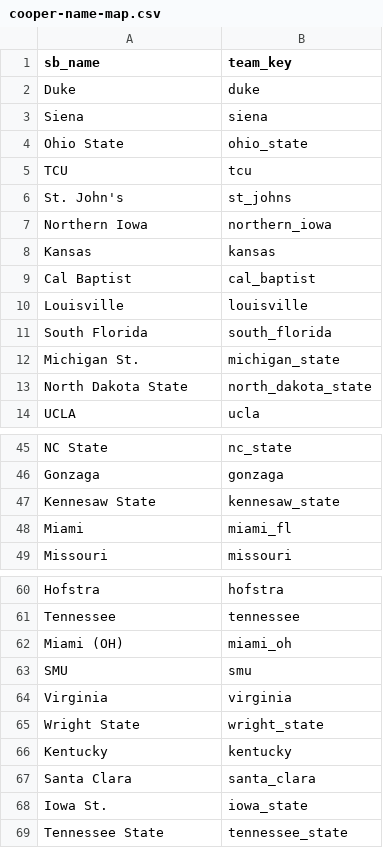
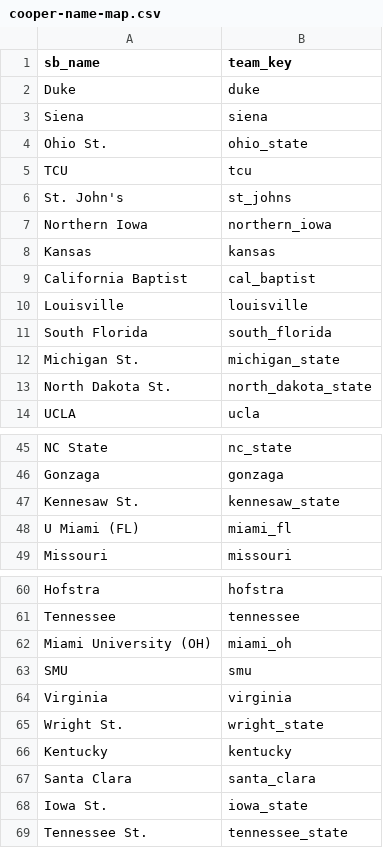
Before and after one commit to amdd-tim/bracketland-react, a CSV file: public/data/cooper-name-map.csv, drawn as a sheet; only a part is shown, gaps mark what is left out; the diff covers the shown part only.

Commit message:
adds new 2026 teams wiring

```diff
--- a/public/data/cooper-name-map.csv
+++ b/public/data/cooper-name-map.csv
@@ -3,3 +3,3 @@ Duke,duke
 Siena,siena
-Ohio State,ohio_state
+Ohio St.,ohio_state
 TCU,tcu
@@ -8,3 +8,3 @@ Northern Iowa,northern_iowa
 Kansas,kansas
-Cal Baptist,cal_baptist
+California Baptist,cal_baptist
 Louisville,louisville
@@ -12,3 +12,3 @@ South Florida,south_florida
 Michigan St.,michigan_state
-North Dakota State,north_dakota_state
+North Dakota St.,north_dakota_state
 UCLA,ucla
@@ -46,4 +46,4 @@ NC State,nc_state
 Gonzaga,gonzaga
-Kennesaw State,kennesaw_state
-Miami,miami_fl
+Kennesaw St.,kennesaw_state
+U Miami (FL),miami_fl
 Missouri,missouri
@@ -61,6 +61,6 @@ Hofstra,hofstra
 Tennessee,tennessee
-Miami (OH),miami_oh
+Miami University (OH),miami_oh
 SMU,smu
 Virginia,virginia
-Wright State,wright_state
+Wright St.,wright_state
 Kentucky,kentucky
@@ -68,2 +68,2 @@ Santa Clara,santa_clara
 Iowa St.,iowa_state
-Tennessee State,tennessee_state
+Tennessee St.,tennessee_state
```
Also changed, not shown: 2 edited cells elsewhere in this file, 4 other files.
